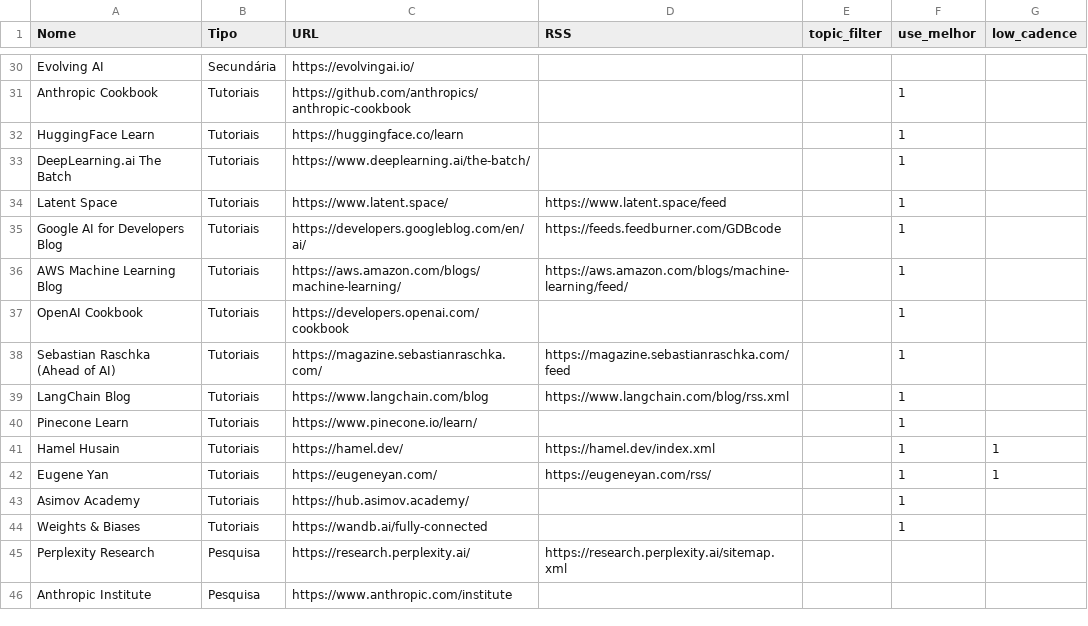
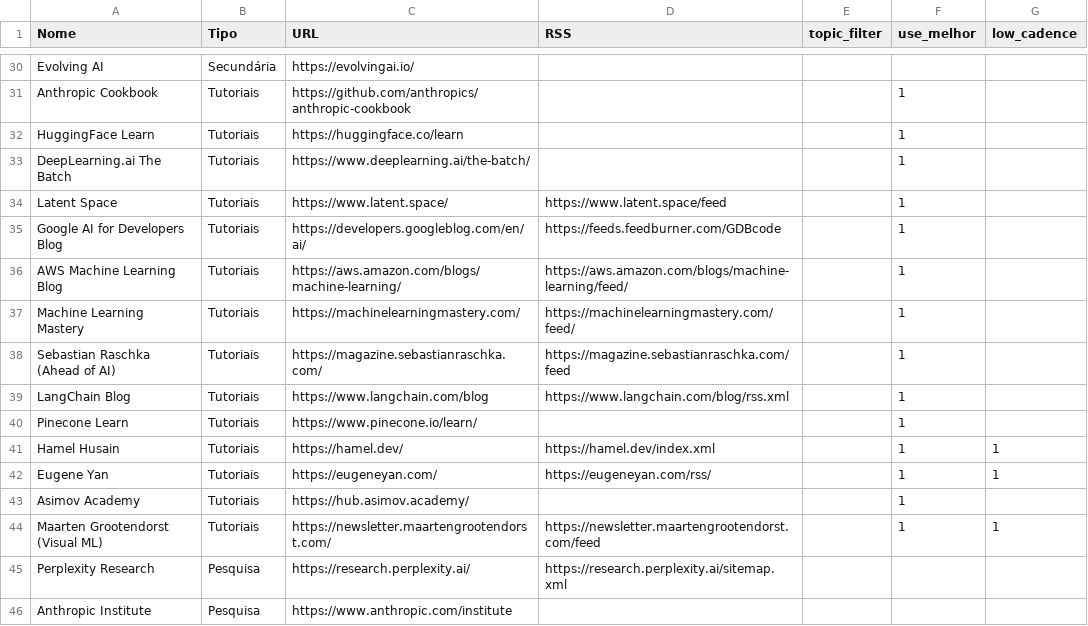
Before and after one commit to vjpixel/diaria-studio, a CSV file: seed/sources.csv, drawn as a sheet; only a part is shown, gaps mark what is left out.

```diff
--- a/seed/sources.csv
+++ b/seed/sources.csv
@@ -36,3 +36,3 @@ Google AI for Developers Blog,Tutoriais,https://developers.googleblog.com/en/ai/
 AWS Machine Learning Blog,Tutoriais,https://aws.amazon.com/blogs/machine-learning/,https://aws.amazon.com/blogs/machine-learning/feed/,,1
-OpenAI Cookbook,Tutoriais,https://developers.openai.com/cookbook,,,1
+Machine Learning Mastery,Tutoriais,https://machinelearningmastery.com/,https://machinelearningmastery.com/feed/,,1
 Sebastian Raschka (Ahead of AI),Tutoriais,https://magazine.sebastianraschka.com/,https://magazine.sebastianraschka.com/feed,,1
@@ -43,3 +43,3 @@ Eugene Yan,Tutoriais,https://eugeneyan.com/,https://eugeneyan.com/rss/,,1,1
 Asimov Academy,Tutoriais,https://hub.asimov.academy/,,,1
-Weights & Biases,Tutoriais,https://wandb.ai/fully-connected,,,1
+Maarten Grootendorst (Visual ML),Tutoriais,https://newsletter.maartengrootendorst.com/,https://newsletter.maartengrootendorst.com/feed,,1,1
 Perplexity Research,Pesquisa,https://research.perplexity.ai/,https://research.perplexity.ai/sitemap.xml,,
```
Also changed, not shown: 2 other files.
